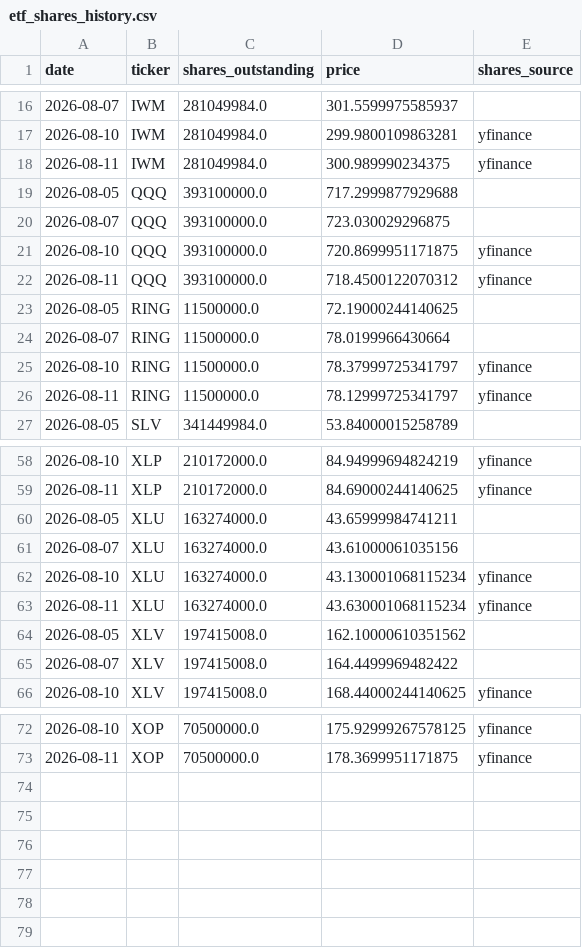
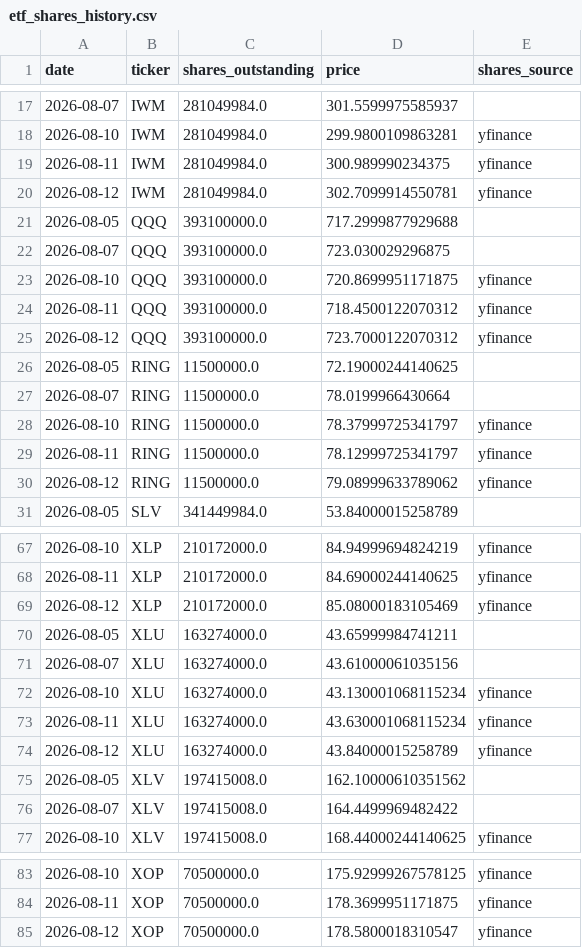
Before and after one commit to timothylundeen2008-web/Money_Flow, a CSV file: data/etf_shares_history.csv, drawn as a sheet; only a part is shown, gaps mark what is left out; the diff covers the shown part only; the diff names each change by its address in the sheet, - before the commit and + after, or states it on an @@ line.

```diff
--- a/data/etf_shares_history.csv
+++ b/data/etf_shares_history.csv
+row 20: 2026-08-12 | IWM | 281049984.0 | 302.7099914550781 | yfinance
+row 25: 2026-08-12 | QQQ | 393100000.0 | 723.7000122070312 | yfinance
+row 30: 2026-08-12 | RING | 11500000.0 | 79.08999633789062 | yfinance
+row 69: 2026-08-12 | XLP | 210172000.0 | 85.08000183105469 | yfinance
+row 74: 2026-08-12 | XLU | 163274000.0 | 43.84000015258789 | yfinance
+row 85: 2026-08-12 | XOP | 70500000.0 | 178.5800018310547 | yfinance
```
Also changed, not shown: 6 added rows elsewhere in this file.
